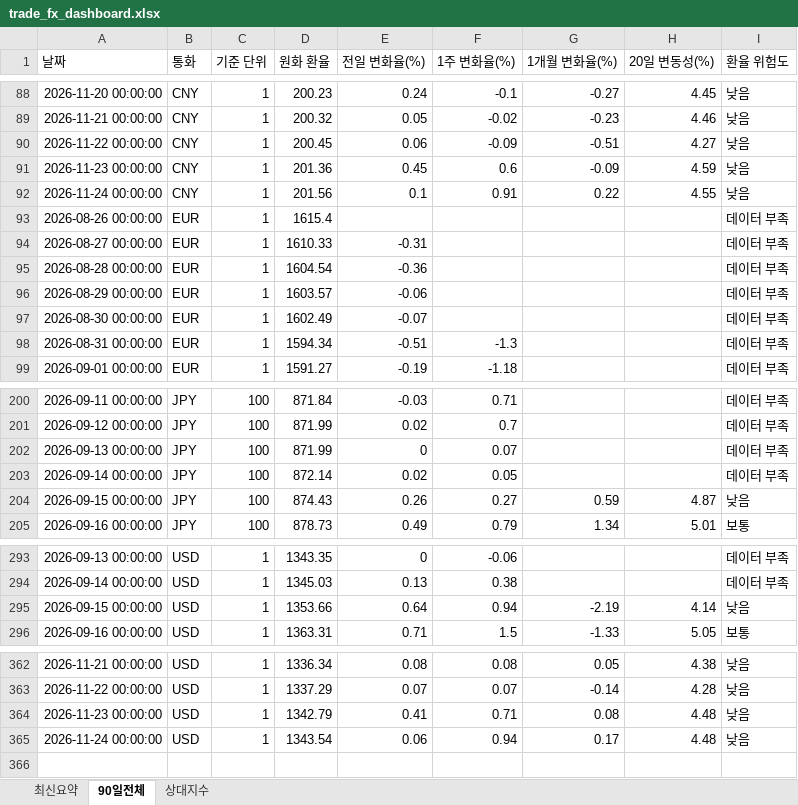
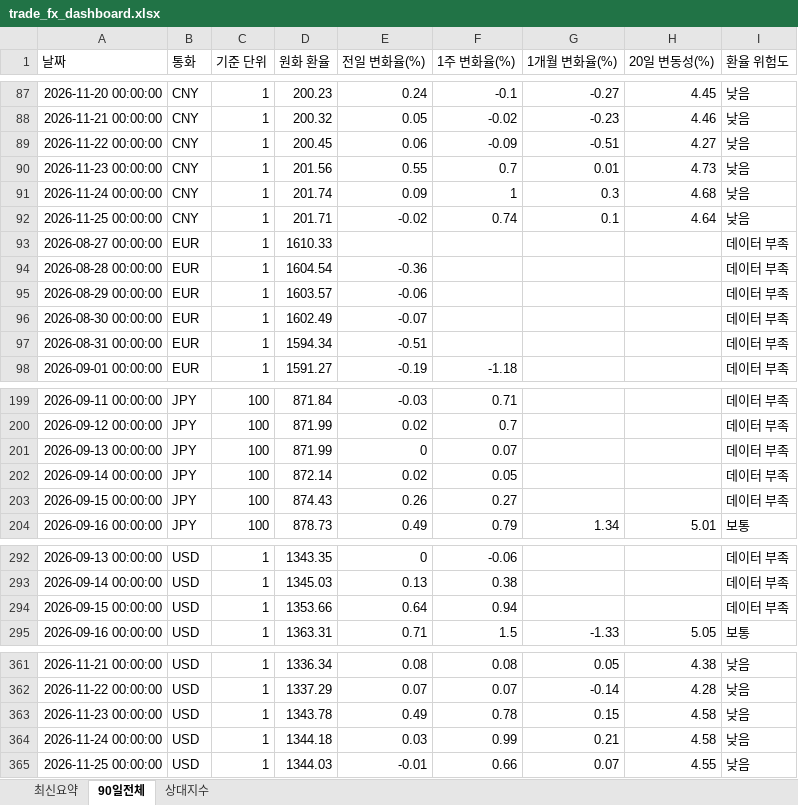
Before and after one commit to wnsdnjs867-svg/4-, an Excel workbook: trade_fx_dashboard.xlsx, sheet 90일전체, drawn as a sheet; only a part is shown, gaps mark what is left out; values as stored, in another font and other column widths than the file's, no borders; removed rows and columns are numbered as before the commit, all else as after; the diff covers the shown part only; the diff names each change by its address in the sheet, - before the commit and + after, or states it on an @@ line.

```diff
--- a/trade_fx_dashboard.xlsx (sheet 90일전체)
+++ b/trade_fx_dashboard.xlsx (sheet 90일전체)
-D90 (원화 환율): 201.36
+D90 (원화 환율): 201.56
-E90 (전일 변화율(%)): 0.45
+E90 (전일 변화율(%)): 0.55
-F90 (1주 변화율(%)): 0.6
+F90 (1주 변화율(%)): 0.7
-G90 (1개월 변화율(%)): -0.09
+G90 (1개월 변화율(%)): 0.01
-H90 (20일 변동성(%)): 4.59
+H90 (20일 변동성(%)): 4.73
-D91 (원화 환율): 201.56
+D91 (원화 환율): 201.74
-E91 (전일 변화율(%)): 0.1
+E91 (전일 변화율(%)): 0.09
-F91 (1주 변화율(%)): 0.91
+F91 (1주 변화율(%)): 1
-G91 (1개월 변화율(%)): 0.22
+G91 (1개월 변화율(%)): 0.3
-H91 (20일 변동성(%)): 4.55
+H91 (20일 변동성(%)): 4.68
-row 93: 2026-08-26 00:00:00 | EUR | 1 | 1615.4 |  |  |  |  | 데이터 부족
+row 92: 2026-11-25 00:00:00 | CNY | 1 | 201.71 | -0.02 | 0.74 | 0.1 | 4.64 | 낮음
-E93 (전일 변화율(%)): -0.31
+E93 (전일 변화율(%)): (empty)
-F97 (1주 변화율(%)): -1.3
+F97 (1주 변화율(%)): (empty)
-G203 (1개월 변화율(%)): 0.59
+G203 (1개월 변화율(%)): (empty)
-H203 (20일 변동성(%)): 4.87
+H203 (20일 변동성(%)): (empty)
-I203 (환율 위험도): 낮음
+I203 (환율 위험도): 데이터 부족
-G294 (1개월 변화율(%)): -2.19
+G294 (1개월 변화율(%)): (empty)
-H294 (20일 변동성(%)): 4.14
+H294 (20일 변동성(%)): (empty)
-I294 (환율 위험도): 낮음
+I294 (환율 위험도): 데이터 부족
-D363 (원화 환율): 1342.79
+D363 (원화 환율): 1343.78
-E363 (전일 변화율(%)): 0.41
+E363 (전일 변화율(%)): 0.49
-F363 (1주 변화율(%)): 0.71
+F363 (1주 변화율(%)): 0.78
-G363 (1개월 변화율(%)): 0.08
+G363 (1개월 변화율(%)): 0.15
-H363:H364 (20일 변동성(%)): 4.48
+H363:H364 (20일 변동성(%)): 4.58
-D364 (원화 환율): 1343.54
+D364 (원화 환율): 1344.18
-E364 (전일 변화율(%)): 0.06
+E364 (전일 변화율(%)): 0.03
-F364 (1주 변화율(%)): 0.94
+F364 (1주 변화율(%)): 0.99
-G364 (1개월 변화율(%)): 0.17
+G364 (1개월 변화율(%)): 0.21
+row 365: 2026-11-25 00:00:00 | USD | 1 | 1344.03 | -0.01 | 0.66 | 0.07 | 4.55 | 낮음
```
Also changed, not shown: 2 added rows, 3 removed rows and 57 edited cells elsewhere in this sheet, sheet 상대지수, sheet 최신요약, 1 other file.
